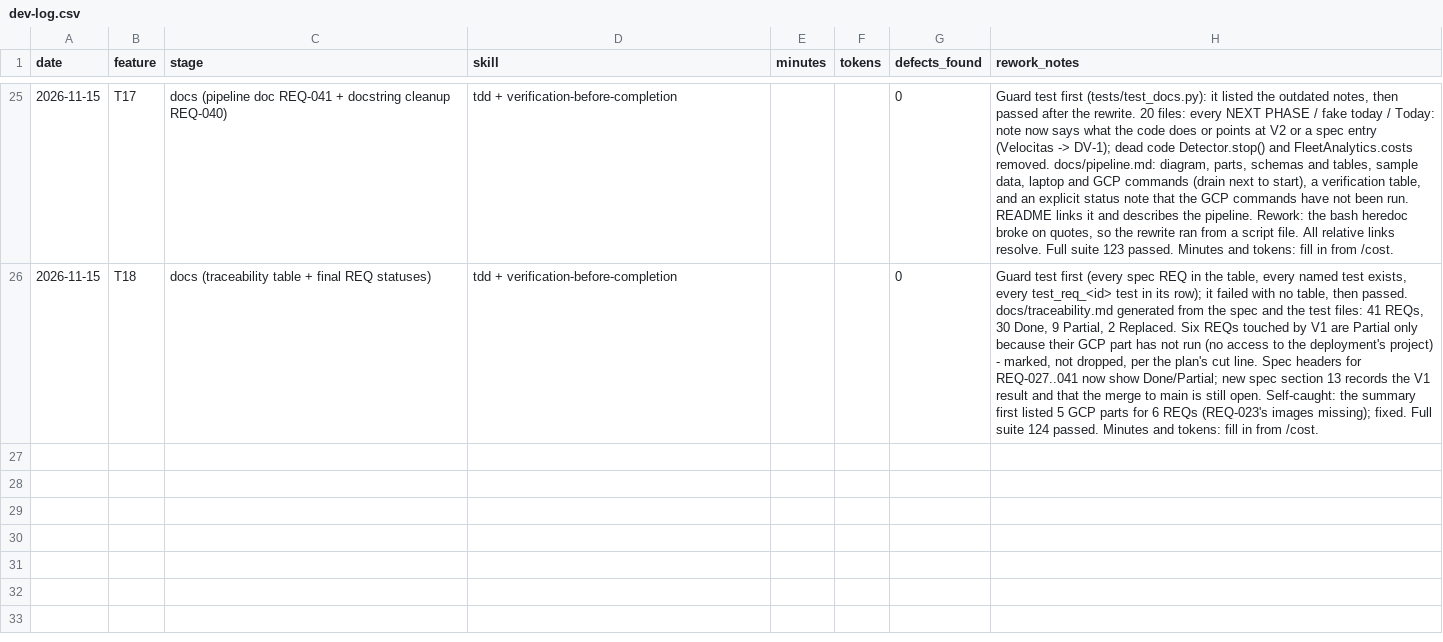
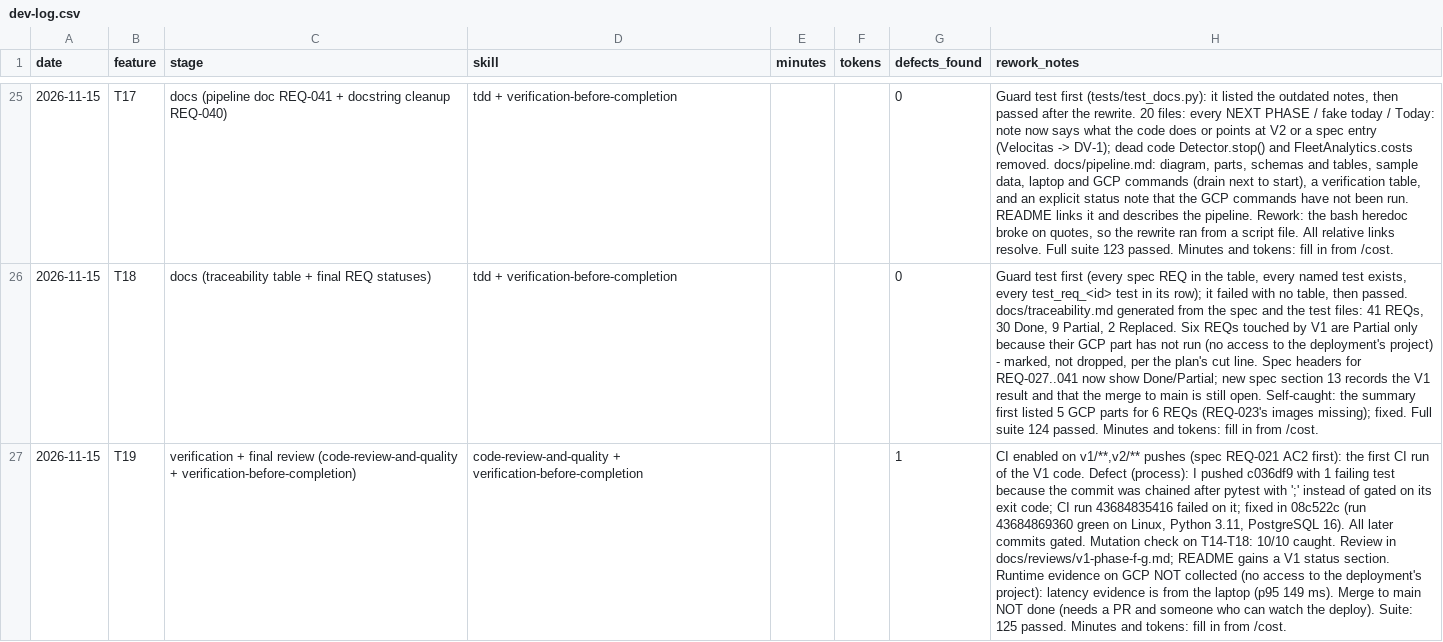
Before and after one commit to mohammad-dabash22/sdv-fleet-monitor, a CSV file: measurements/dev-log.csv, drawn as a sheet; only a part is shown, gaps mark what is left out; the diff names each change by its address in the sheet, - before the commit and + after, or states it on an @@ line.

```diff
--- a/measurements/dev-log.csv
+++ b/measurements/dev-log.csv
+row 27: 2026-11-15 | T19 | verification + final review (code-review-and-quality + verification-before-completion) | code-review-and-quality + verification-before-completion |  |  | 1 | CI enabled on v1/**,v2/** pushes (spec REQ-021 AC2 first): the first CI run of the V1 code. Defect (process): I pushed c036df9 with 1 failing test because the commit was chained after pytest with ';' instead of gated on its exit code; CI run 43684835416 failed on it; fixed in 08c522c (run 43684869360 green on Linux, Python 3.11, PostgreSQL 16). All later commits gated. Mutation check on T14-T18: 10/10 caught. Review in docs/reviews/v1-phase-f-g.md; README gains a V1 status section. Runtime evidence on GCP NOT collected (no access to the deployment's project): latency evidence is from the laptop (p95 149 ms). Merge to main NOT done (needs a PR and someone who can watch the deploy). Suite: 125 passed. Minutes and tokens: fill in from /cost.
```
Also changed, not shown: 2 other files.
